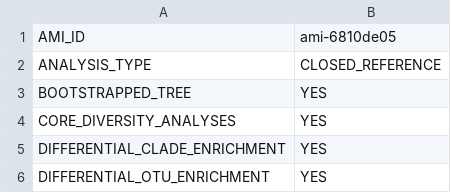
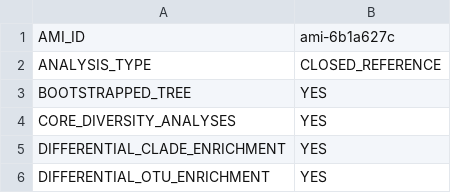
Before and after one commit to niaid/Nephele, a CSV file: Pipes/pipeline-scripts/QIIME_1a/config_default.csv, drawn as a sheet; only a part is shown.

```diff
--- a/Pipes/pipeline-scripts/QIIME_1a/config_default.csv
+++ b/Pipes/pipeline-scripts/QIIME_1a/config_default.csv
@@ -1,2 +1,2 @@
-AMI_ID,ami-6810de05
+AMI_ID,ami-6b1a627c
 ANALYSIS_TYPE,CLOSED_REFERENCE
```
Also changed, not shown: 6 other files.
